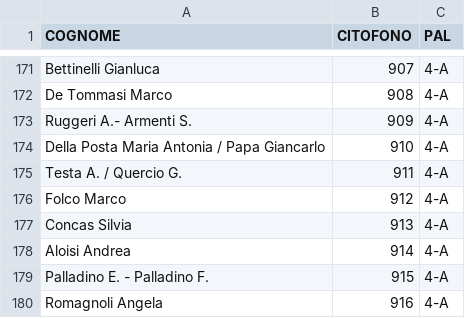
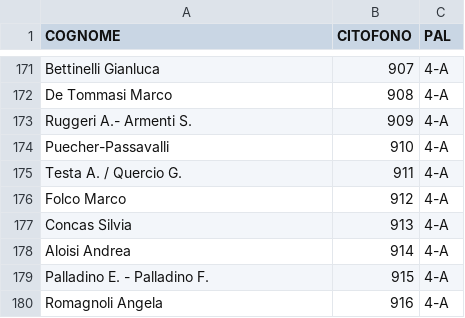
Before and after one commit to z1b-roma/z1b-roma.github.io, a CSV file: citofoni-z1b-all.csv, drawn as a sheet; only a part is shown, gaps mark what is left out.

Commit message:
Update citofoni-z1b-all.csv

```diff
--- a/citofoni-z1b-all.csv
+++ b/citofoni-z1b-all.csv
@@ -173,3 +173,3 @@ De Tommasi Marco;908;4-A
 Ruggeri A.- Armenti S.;909;4-A
-Della Posta Maria Antonia / Papa Giancarlo;910;4-A
+Puecher-Passavalli;910;4-A
 Testa A. / Quercio G.;911;4-A
```
